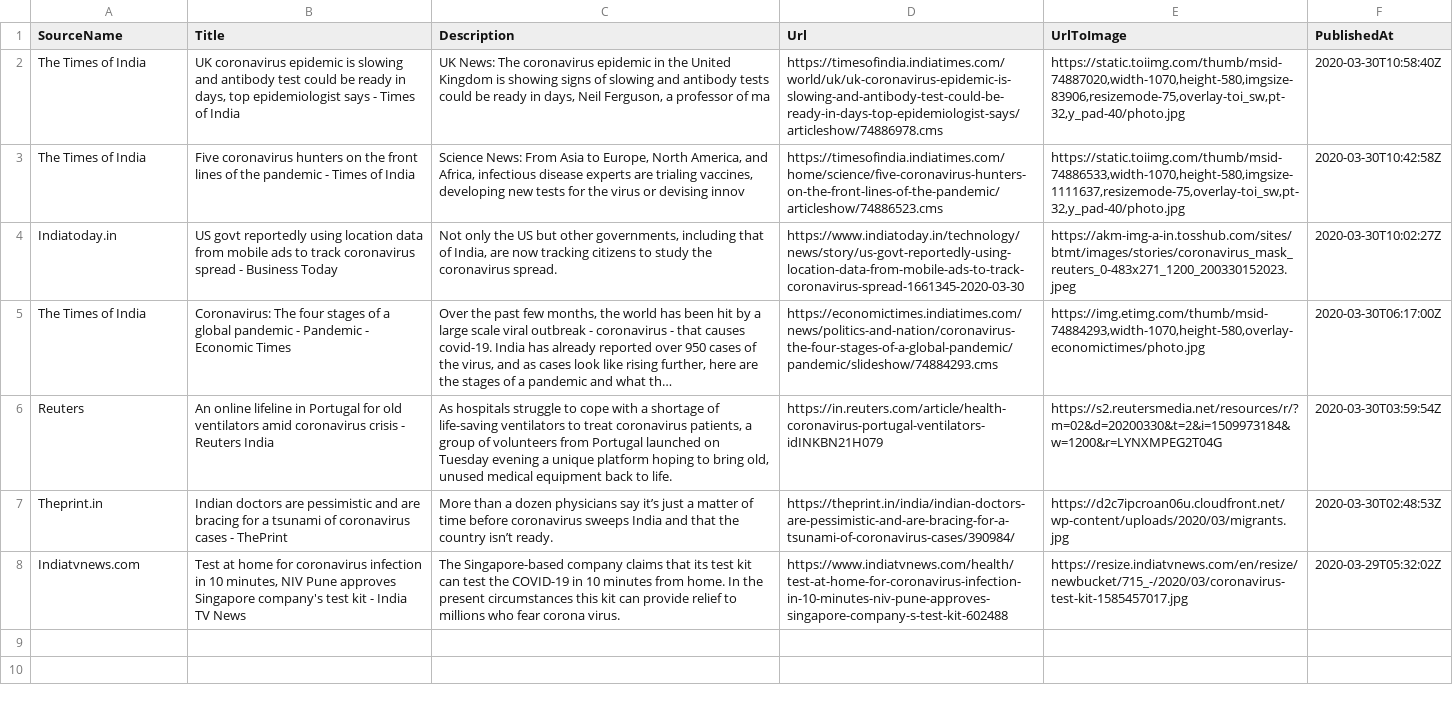
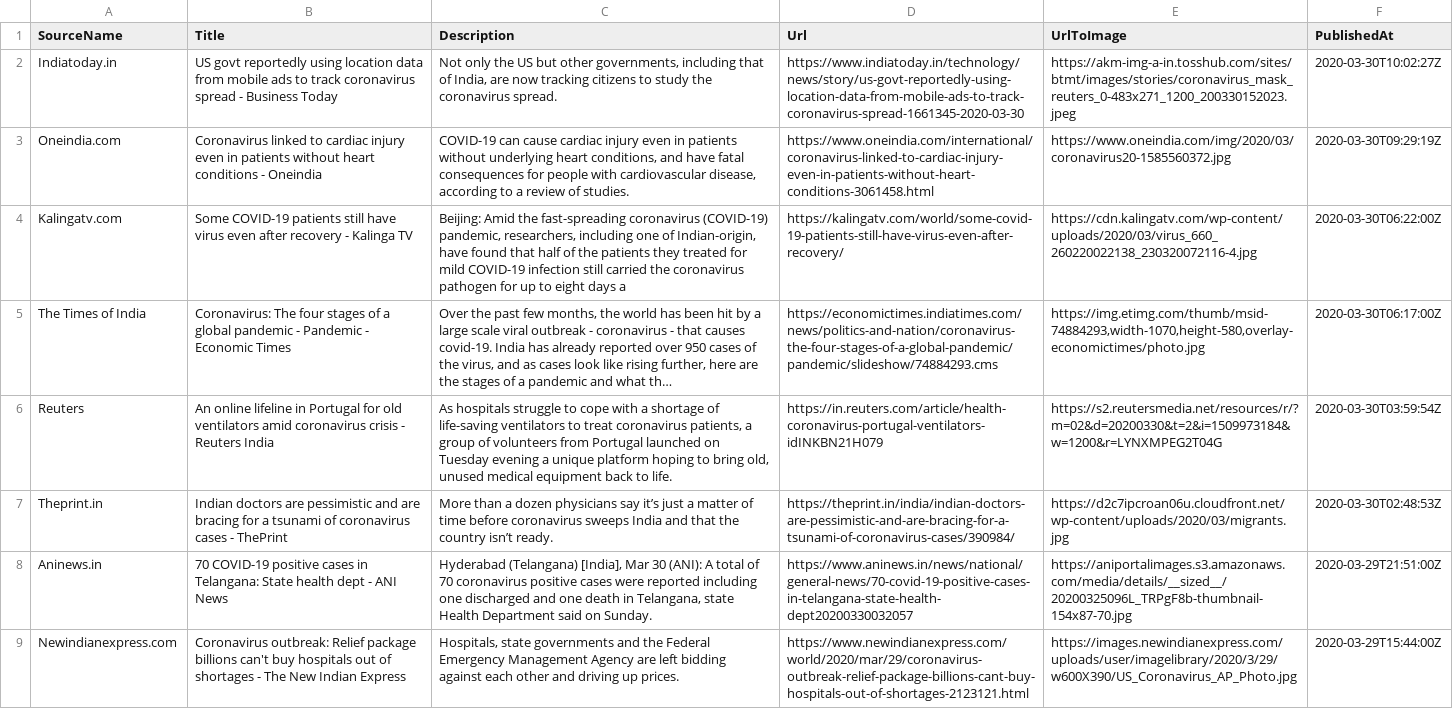
Before and after one commit to PritiShaw/Covid-19-India, a CSV file: src/data/newsFeed.csv, drawn as a sheet; removed rows and columns are numbered as before the commit, all else as after; the diff names each change by its address in the sheet, - before the commit and + after, or states it on an @@ line.

Commit message:
Stats Bot pushed at 30-03-2020_09:00PM IST

```diff
--- a/src/data/newsFeed.csv
+++ b/src/data/newsFeed.csv
-row 2: The Times of India | UK coronavirus epidemic is slowing and antibody test could be ready in days, top epidemiologist says - Times of India | UK News: The coronavirus epidemic in the United Kingdom is showing signs of slowing and antibody tests could be ready in days, Neil Ferguson, a professor of ma | https://timesofindia.indiatimes.com/world/uk/uk-coronavirus-epidemic-is-slowing-and-antibody-test-could-be-ready-in-days-top-epidemiologist-says/articleshow/74886978.cms | https://static.toiimg.com/thumb/msid-74887020,width-1070,height-580,imgsize-83906,resizemode-75,overlay-toi_sw,pt-32,y_pad-40/photo.jpg | 2020-03-30T10:58:40Z
-row 3: The Times of India | Five coronavirus hunters on the front lines of the pandemic - Times of India | Science News: From Asia to Europe, North America, and Africa, infectious disease experts are trialing vaccines, developing new tests for the virus or devising innov | https://timesofindia.indiatimes.com/home/science/five-coronavirus-hunters-on-the-front-lines-of-the-pandemic/articleshow/74886523.cms | https://static.toiimg.com/thumb/msid-74886533,width-1070,height-580,imgsize-1111637,resizemode-75,overlay-toi_sw,pt-32,y_pad-40/photo.jpg | 2020-03-30T10:42:58Z
+row 3: Oneindia.com | Coronavirus linked to cardiac injury even in patients without heart conditions - Oneindia | COVID-19 can cause cardiac injury even in patients without underlying heart conditions, and have fatal consequences for people with cardiovascular disease, according to a review of studies. | https://www.oneindia.com/international/coronavirus-linked-to-cardiac-injury-even-in-patients-without-heart-conditions-3061458.html | https://www.oneindia.com/img/2020/03/coronavirus20-1585560372.jpg | 2020-03-30T09:29:19Z
+row 4: Kalingatv.com | Some COVID-19 patients still have virus even after recovery - Kalinga TV | Beijing: Amid the fast-spreading coronavirus (COVID-19) pandemic, researchers, including one of Indian-origin, have found that half of the patients they treated for mild COVID-19 infection still carried the coronavirus pathogen for up to eight days a | https://kalingatv.com/world/some-covid-19-patients-still-have-virus-even-after-recovery/ | https://cdn.kalingatv.com/wp-content/uploads/2020/03/virus_660_260220022138_230320072116-4.jpg | 2020-03-30T06:22:00Z
-row 8: Indiatvnews.com | Test at home for coronavirus infection in 10 minutes, NIV Pune approves Singapore company's test kit - India TV News | The Singapore-based company claims that its test kit can test the COVID-19 in 10 minutes from home. In the present circumstances this kit can provide relief to millions who fear corona virus. | https://www.indiatvnews.com/health/test-at-home-for-coronavirus-infection-in-10-minutes-niv-pune-approves-singapore-company-s-test-kit-602488 | https://resize.indiatvnews.com/en/resize/newbucket/715_-/2020/03/coronavirus-test-kit-1585457017.jpg | 2020-03-29T05:32:02Z
+row 8: Aninews.in | 70 COVID-19 positive cases in Telangana: State health dept - ANI News | Hyderabad (Telangana) [India], Mar 30 (ANI): A total of 70 coronavirus positive cases were reported including one discharged and one death in Telangana, state Health Department said on Sunday. | https://www.aninews.in/news/national/general-news/70-covid-19-positive-cases-in-telangana-state-health-dept20200330032057 | https://aniportalimages.s3.amazonaws.com/media/details/__sized__/20200325096L_TRPgF8b-thumbnail-154x87-70.jpg | 2020-03-29T21:51:00Z
+row 9: Newindianexpress.com | Coronavirus outbreak: Relief package billions can't buy hospitals out of shortages - The New Indian Express | Hospitals, state governments and the Federal Emergency Management Agency are left bidding against each other and driving up prices. | https://www.newindianexpress.com/world/2020/mar/29/coronavirus-outbreak-relief-package-billions-cant-buy-hospitals-out-of-shortages-2123121.html | https://images.newindianexpress.com/uploads/user/imagelibrary/2020/3/29/w600X390/US_Coronavirus_AP_Photo.jpg | 2020-03-29T15:44:00Z
```
